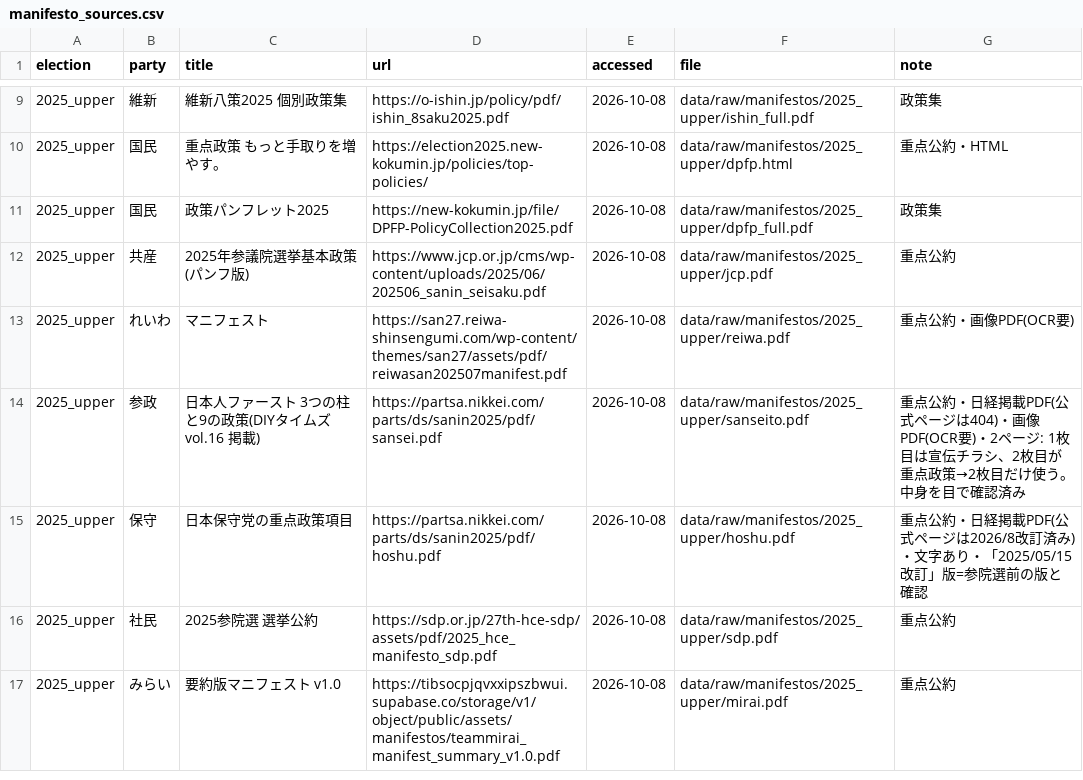
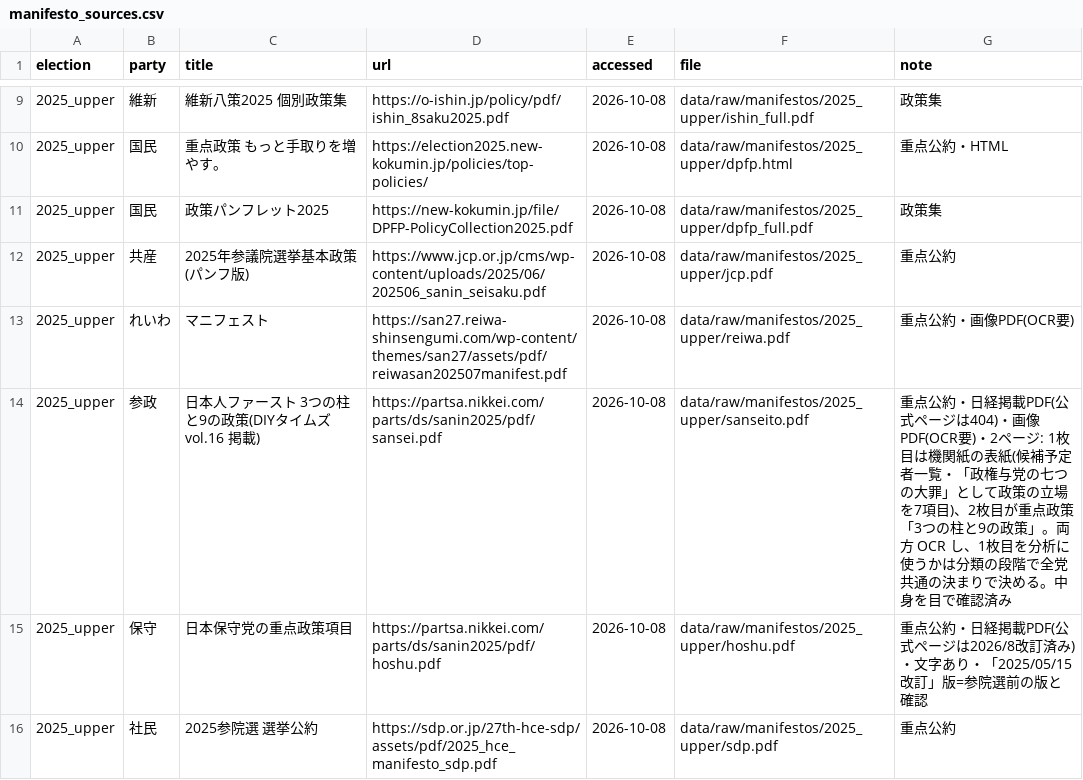
Before and after one commit to Taiyo-Tanabe/voter-party-comovement-japan-2025-2026, a CSV file: data/external/manifesto_sources.csv, drawn as a sheet; only a part is shown, gaps mark what is left out; the shorter side is filled out with more unchanged rows.

```diff
--- a/data/external/manifesto_sources.csv
+++ b/data/external/manifesto_sources.csv
@@ -13,3 +13,3 @@ election,party,title,url,accessed,file,note
 2025_upper,れいわ,マニフェスト,https://san27.reiwa-shinsengumi.com/wp-content/themes/san27/assets/pdf/reiwasan202507manifest.pdf,2026-10-08,data/raw/manifestos/2025_upper/reiwa.pdf,重点公約・画像PDF(OCR要)
-2025_upper,参政,日本人ファースト 3つの柱と9の政策(DIYタイムズ vol.16 掲載),https://partsa.nikkei.com/parts/ds/sanin2025/pdf/sansei.pdf,2026-10-08,data/raw/manifestos/2025_upper/sanseito.pdf,重点公約・日経掲載PDF(公式ページは404)・画像PDF(OCR要)・2ページ: 1枚目は宣伝チラシ、2枚目が重点政策→2枚目だけ使う。中身を目で確認済み
+2025_upper,参政,日本人ファースト 3つの柱と9の政策(DIYタイムズ vol.16 掲載),https://partsa.nikkei.com/parts/ds/sanin2025/pdf/sansei.pdf,2026-10-08,data/raw/manifestos/2025_upper/sanseito.pdf,重点公約・日経掲載PDF(公式ページは404)・画像PDF(OCR要)・2ページ: 1枚目は機関紙の表紙(候補予定者一覧・「政権与党の七つの大罪」として政策の立場を7項目)、2枚目が重点政策「3つの柱と9の政策」。両方 OCR し、1枚目を分析に使うかは分類の段階で全党共通の決まりで決める。中身を目で確認済み
 2025_upper,保守,日本保守党の重点政策項目,https://partsa.nikkei.com/parts/ds/sanin2025/pdf/hoshu.pdf,2026-10-08,data/raw/manifestos/2025_upper/hoshu.pdf,重点公約・日経掲載PDF(公式ページは2026/8改訂済み)・文字あり・「2025/05/15 改訂」版=参院選前の版と確認
```
Also changed, not shown: 2 other files.
